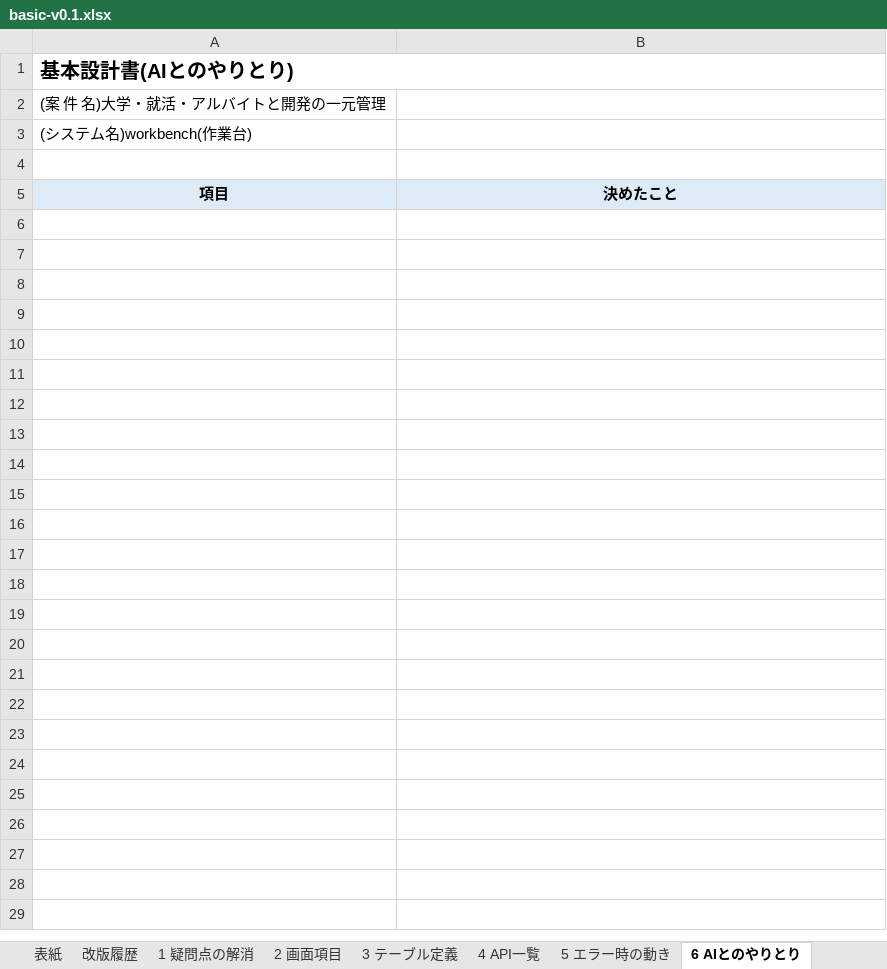
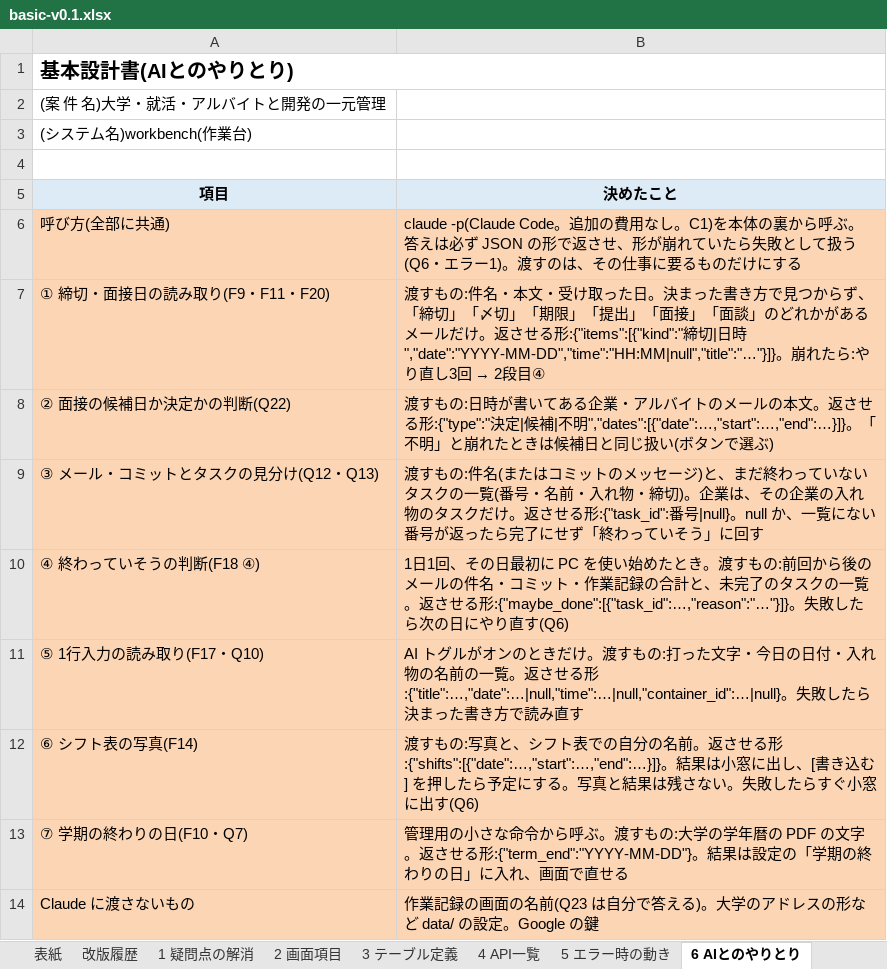
Before and after one commit to K24rs057/workbench, an Excel workbook: docs/basic-v0.1.xlsx, sheet 6 AIとのやりとり, drawn as a sheet; values as stored, in another font and other column widths than the file's, no borders; the diff names each change by its address in the sheet, - before the commit and + after, or states it on an @@ line.

```diff
--- a/docs/basic-v0.1.xlsx (sheet 6 AIとのやりとり)
+++ b/docs/basic-v0.1.xlsx (sheet 6 AIとのやりとり)
+row 6: 呼び方(全部に共通) | claude -p(Claude Code。追加の費用なし。C1)を本体の裏から呼ぶ。答えは必ず JSON の形で返させ、形が崩れていたら失敗として扱う(Q6・エラー1)。渡すのは、その仕事に要るものだけにする
+row 7: ① 締切・面接日の読み取り(F9・F11・F20) | 渡すもの:件名・本文・受け取った日。決まった書き方で見つからず、「締切」「〆切」「期限」「提出」「面接」「面談」のどれかがあるメールだけ。返させる形:{"items":[{"kind":"締切|日時","date":"YYYY-MM-DD","time":"HH:MM|null","title":"…"}]}。崩れたら:やり直し3回 → 2段目④
+row 8: ② 面接の候補日か決定かの判断(Q22) | 渡すもの:日時が書いてある企業・アルバイトのメールの本文。返させる形:{"type":"決定|候補|不明","dates":[{"date":…,"start":…,"end":…}]}。「不明」と崩れたときは候補日と同じ扱い(ボタンで選ぶ)
+row 9: ③ メール・コミットとタスクの見分け(Q12・Q13) | 渡すもの:件名(またはコミットのメッセージ)と、まだ終わっていないタスクの一覧(番号・名前・入れ物・締切)。企業は、その企業の入れ物のタスクだけ。返させる形:{"task_id":番号|null}。null か、一覧にない番号が返ったら完了にせず「終わっていそう」に回す
+row 10: ④ 終わっていそうの判断(F18 ④) | 1日1回、その日最初に PC を使い始めたとき。渡すもの:前回から後のメールの件名・コミット・作業記録の合計と、未完了のタスクの一覧。返させる形:{"maybe_done":[{"task_id":…,"reason":"…"}]}。失敗したら次の日にやり直す(Q6)
+row 11: ⑤ 1行入力の読み取り(F17・Q10) | AI トグルがオンのときだけ。渡すもの:打った文字・今日の日付・入れ物の名前の一覧。返させる形:{"title":…,"date":…|null,"time":…|null,"container_id":…|null}。失敗したら決まった書き方で読み直す
+row 12: ⑥ シフト表の写真(F14) | 渡すもの:写真と、シフト表での自分の名前。返させる形:{"shifts":[{"date":…,"start":…,"end":…}]}。結果は小窓に出し、[書き込む] を押したら予定にする。写真と結果は残さない。失敗したらすぐ小窓に出す(Q6)
+row 13: ⑦ 学期の終わりの日(F10・Q7) | 管理用の小さな命令から呼ぶ。渡すもの:大学の学年暦の PDF の文字。返させる形:{"term_end":"YYYY-MM-DD"}。結果は設定の「学期の終わりの日」に入れ、画面で直せる
+row 14: Claude に渡さないもの | 作業記録の画面の名前(Q23 は自分で答える)。大学のアドレスの形など data/ の設定。Google の鍵
```
Also changed, not shown: sheet 3 テーブル定義, sheet 4 API一覧, sheet 5 エラー時の動き, sheet 2 画面項目.
